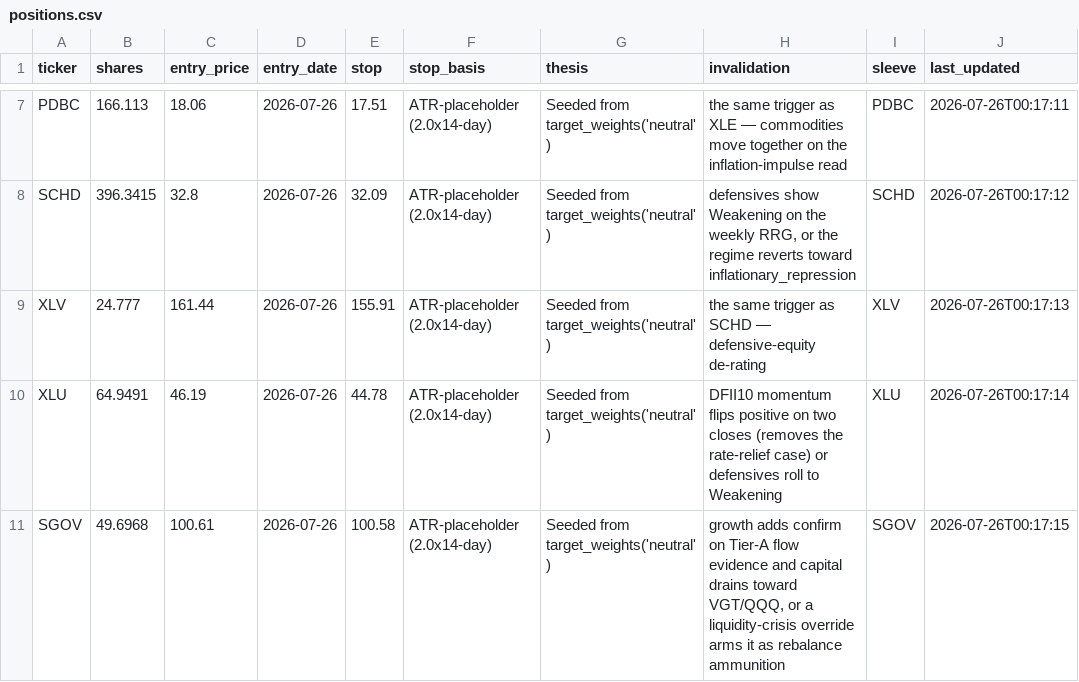
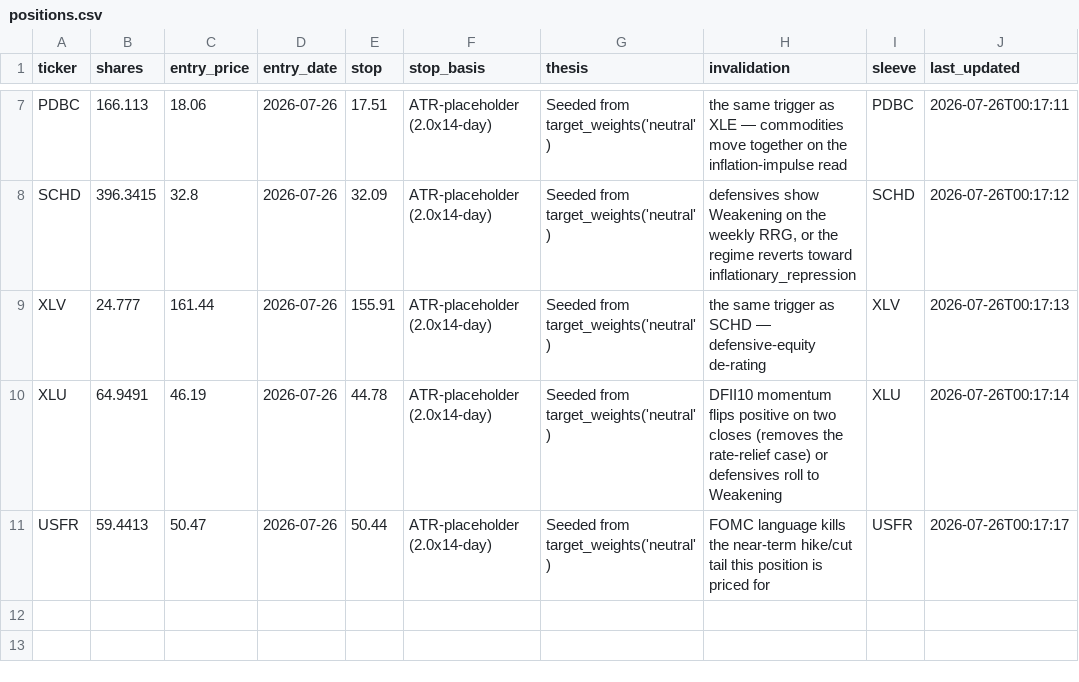
Before and after one commit to timothylundeen2008-web/Portfolio-Tracker, a CSV file: data/positions.csv, drawn as a sheet; only a part is shown, gaps mark what is left out.

Commit message:
data: update positions.csv (2026-07-26 00:17)

```diff
--- a/data/positions.csv
+++ b/data/positions.csv
@@ -10,2 +10,2 @@ XLV,24.777,161.44,2026-07-26,155.91,ATR-placeholder (2.0x14-day),Seeded from tar
 XLU,64.9491,46.19,2026-07-26,44.78,ATR-placeholder (2.0x14-day),Seeded from target_weights('neutral'),DFII10 momentum flips positive on two closes (removes the rate-relief case) or defensives roll to Weakening,XLU,2026-07-26T00:17:14
-SGOV,49.6968,100.61,2026-07-26,100.58,ATR-placeholder (2.0x14-day),Seeded from target_weights('neutral'),"growth adds confirm on Tier-A flow evidence and capital drains toward VGT/QQQ, or a liquidity-crisis override arms it as rebalance ammunition",SGOV,2026-07-26T00:17:15
+USFR,59.4413,50.47,2026-07-26,50.44,ATR-placeholder (2.0x14-day),Seeded from target_weights('neutral'),FOMC language kills the near-term hike/cut tail this position is priced for,USFR,2026-07-26T00:17:17
```
